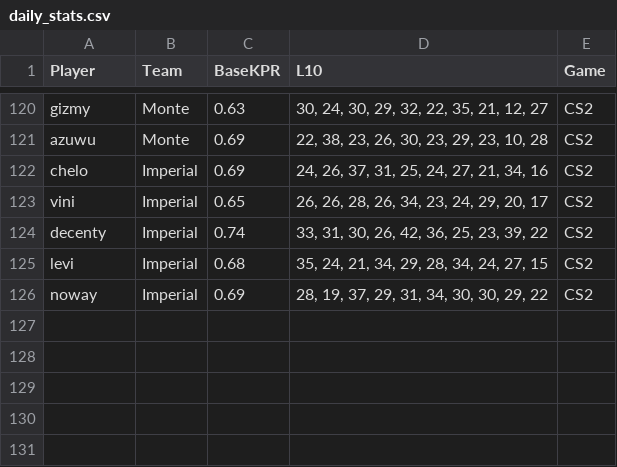
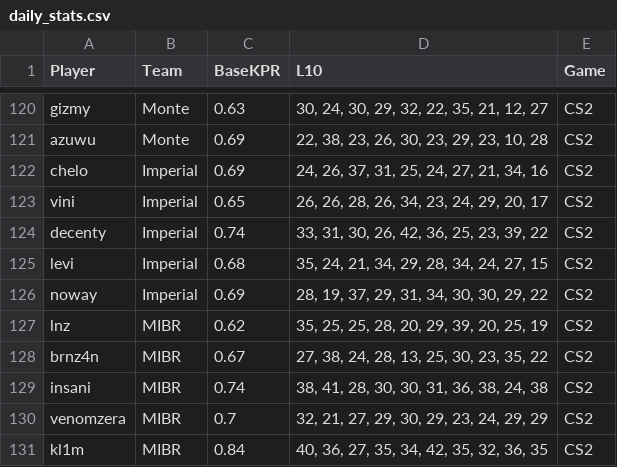
Before and after one commit to SleeperKid/cs2-Prop-Grader, a CSV file: daily_stats.csv, drawn as a sheet; only a part is shown, gaps mark what is left out; the diff names each change by its address in the sheet, - before the commit and + after, or states it on an @@ line.

```diff
--- a/daily_stats.csv
+++ b/daily_stats.csv
+row 127: lnz | MIBR | 0.62 | 35, 25, 25, 28, 20, 29, 39, 20, 25, 19 | CS2
+row 128: brnz4n | MIBR | 0.67 | 27, 38, 24, 28, 13, 25, 30, 23, 35, 22 | CS2
+row 129: insani | MIBR | 0.74 | 38, 41, 28, 30, 30, 31, 36, 38, 24, 38 | CS2
+row 130: venomzera | MIBR | 0.7 | 32, 21, 27, 29, 30, 29, 23, 24, 29, 29 | CS2
+row 131: kl1m | MIBR | 0.84 | 40, 36, 27, 35, 34, 42, 35, 32, 36, 35 | CS2
```
Also changed, not shown: 1 other file.
